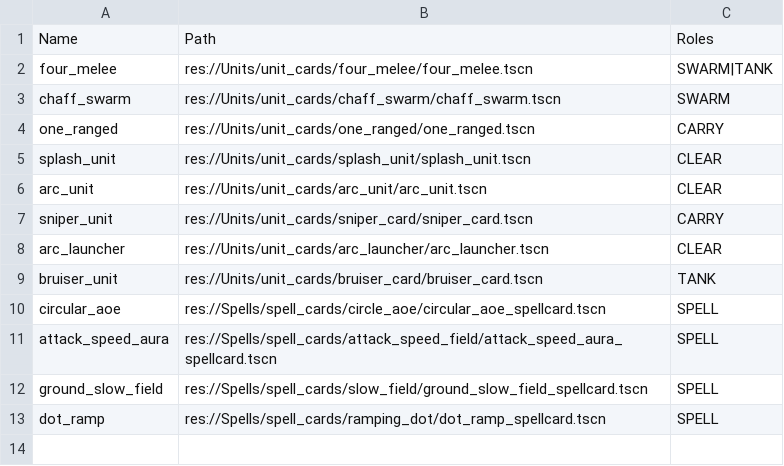
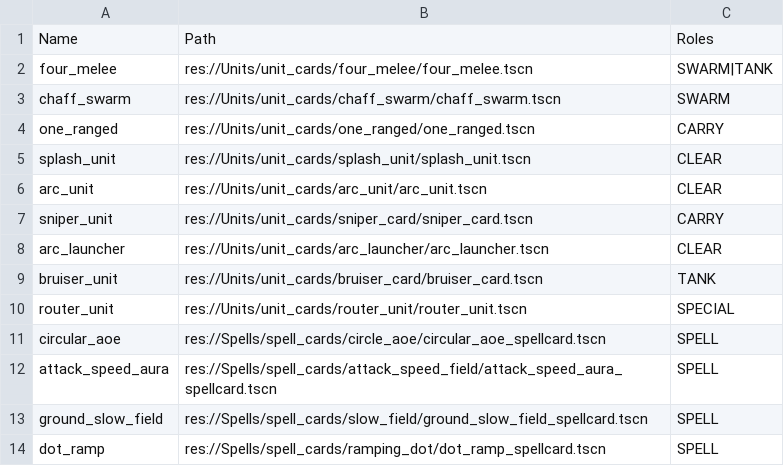
Before and after one commit to Bread5430/roguelike_autobattler, a CSV file: Data/items.csv, drawn as a sheet.

```diff
--- a/Data/items.csv
+++ b/Data/items.csv
@@ -9,2 +9,3 @@ arc_launcher,res://Units/unit_cards/arc_launcher/arc_launcher.tscn,CLEAR
 bruiser_unit,res://Units/unit_cards/bruiser_card/bruiser_card.tscn,TANK
+router_unit,res://Units/unit_cards/router_unit/router_unit.tscn,SPECIAL
 circular_aoe,res://Spells/spell_cards/circle_aoe/circular_aoe_spellcard.tscn,SPELL
```
Also changed, not shown: Data/units_glossary.csv, 7 other files.
